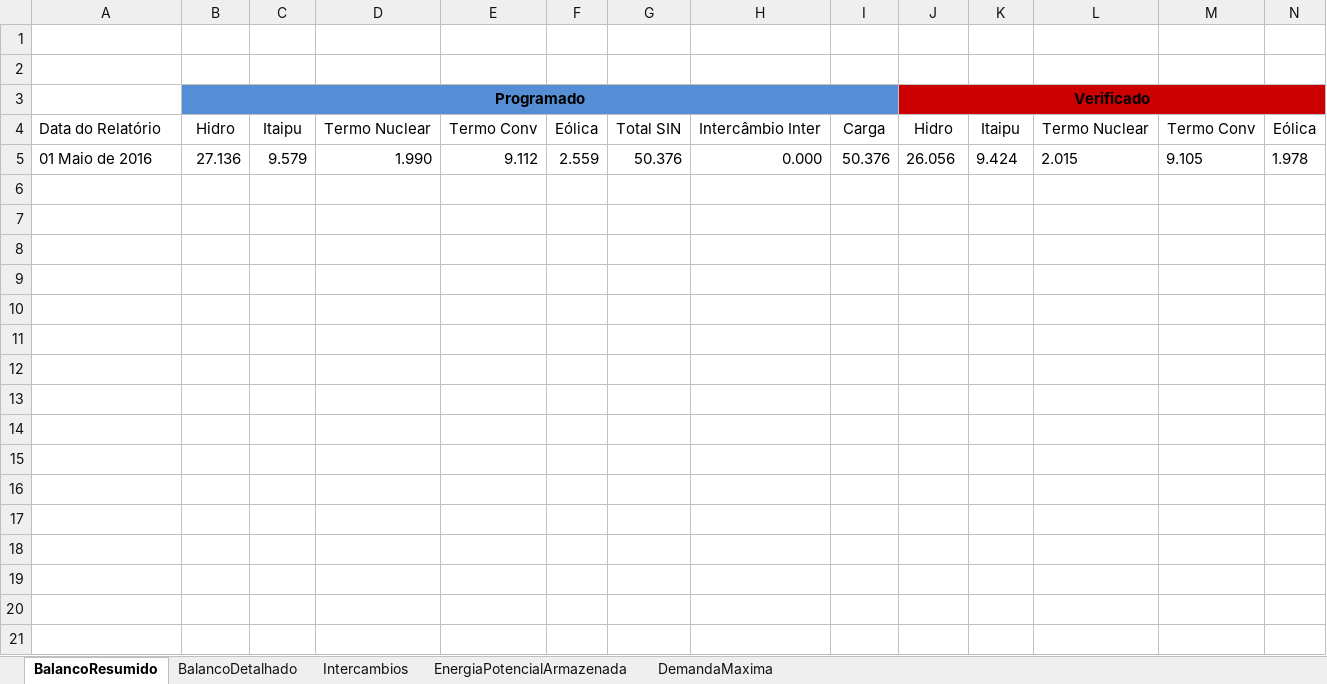
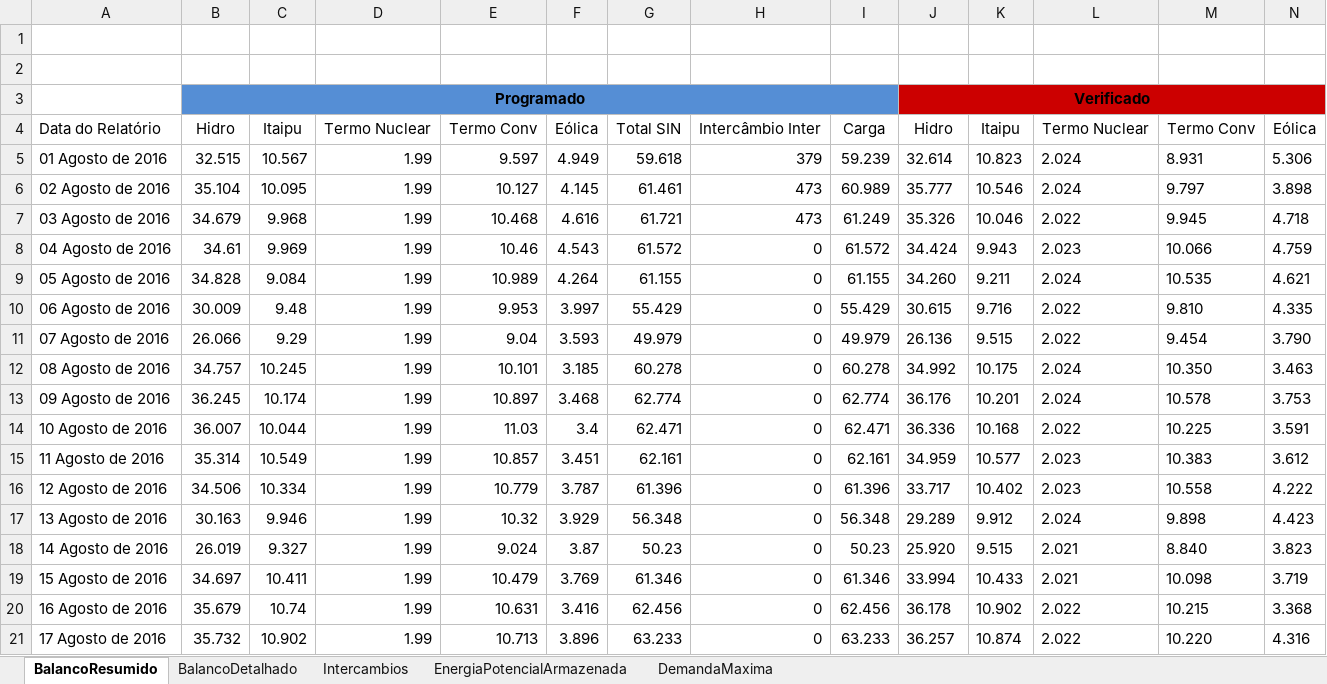
Before and after one commit to ClaudioSiervi/ETL_PDF, an Excel workbook: IPDO.xlsx, sheet BalancoResumido, drawn as a sheet; only a part is shown; values as stored, in another font and other column widths than the file's, no borders; removed rows and columns are numbered as before the commit, all else as after; rows hold the shown columns only; the diff covers the shown part only; the diff names each change by its address in the sheet, - before the commit and + after, or states it on an @@ line.

```diff
--- a/IPDO.xlsx (sheet BalancoResumido)
+++ b/IPDO.xlsx (sheet BalancoResumido)
-row 5: 01 Maio de 2016 | 27.136 | 9.579 | 1.990 | 9.112 | 2.559 | 50.376 | 0.000 | 50.376 | 26.056 | 9.424 | 2.015 | 9.105 | 1.978
+row 5: 01 Agosto de 2016 | 32.515 | 10.567 | 1.99 | 9.597 | 4.949 | 59.618 | 379 | 59.239 | 32.614 | 10.823 | 2.024 | 8.931 | 5.306
+row 6: 02 Agosto de 2016 | 35.104 | 10.095 | 1.99 | 10.127 | 4.145 | 61.461 | 473 | 60.989 | 35.777 | 10.546 | 2.024 | 9.797 | 3.898
+row 7: 03 Agosto de 2016 | 34.679 | 9.968 | 1.99 | 10.468 | 4.616 | 61.721 | 473 | 61.249 | 35.326 | 10.046 | 2.022 | 9.945 | 4.718
+row 8: 04 Agosto de 2016 | 34.61 | 9.969 | 1.99 | 10.46 | 4.543 | 61.572 | 0 | 61.572 | 34.424 | 9.943 | 2.023 | 10.066 | 4.759
+row 9: 05 Agosto de 2016 | 34.828 | 9.084 | 1.99 | 10.989 | 4.264 | 61.155 | 0 | 61.155 | 34.260 | 9.211 | 2.024 | 10.535 | 4.621
+row 10: 06 Agosto de 2016 | 30.009 | 9.48 | 1.99 | 9.953 | 3.997 | 55.429 | 0 | 55.429 | 30.615 | 9.716 | 2.022 | 9.810 | 4.335
+row 11: 07 Agosto de 2016 | 26.066 | 9.29 | 1.99 | 9.04 | 3.593 | 49.979 | 0 | 49.979 | 26.136 | 9.515 | 2.022 | 9.454 | 3.790
+row 12: 08 Agosto de 2016 | 34.757 | 10.245 | 1.99 | 10.101 | 3.185 | 60.278 | 0 | 60.278 | 34.992 | 10.175 | 2.024 | 10.350 | 3.463
+row 13: 09 Agosto de 2016 | 36.245 | 10.174 | 1.99 | 10.897 | 3.468 | 62.774 | 0 | 62.774 | 36.176 | 10.201 | 2.024 | 10.578 | 3.753
+row 14: 10 Agosto de 2016 | 36.007 | 10.044 | 1.99 | 11.03 | 3.4 | 62.471 | 0 | 62.471 | 36.336 | 10.168 | 2.022 | 10.225 | 3.591
+row 15: 11 Agosto de 2016 | 35.314 | 10.549 | 1.99 | 10.857 | 3.451 | 62.161 | 0 | 62.161 | 34.959 | 10.577 | 2.023 | 10.383 | 3.612
+row 16: 12 Agosto de 2016 | 34.506 | 10.334 | 1.99 | 10.779 | 3.787 | 61.396 | 0 | 61.396 | 33.717 | 10.402 | 2.023 | 10.558 | 4.222
+row 17: 13 Agosto de 2016 | 30.163 | 9.946 | 1.99 | 10.32 | 3.929 | 56.348 | 0 | 56.348 | 29.289 | 9.912 | 2.024 | 9.898 | 4.423
+row 18: 14 Agosto de 2016 | 26.019 | 9.327 | 1.99 | 9.024 | 3.87 | 50.23 | 0 | 50.23 | 25.920 | 9.515 | 2.021 | 8.840 | 3.823
+row 19: 15 Agosto de 2016 | 34.697 | 10.411 | 1.99 | 10.479 | 3.769 | 61.346 | 0 | 61.346 | 33.994 | 10.433 | 2.021 | 10.098 | 3.719
+row 20: 16 Agosto de 2016 | 35.679 | 10.74 | 1.99 | 10.631 | 3.416 | 62.456 | 0 | 62.456 | 36.178 | 10.902 | 2.022 | 10.215 | 3.368
+row 21: 17 Agosto de 2016 | 35.732 | 10.902 | 1.99 | 10.713 | 3.896 | 63.233 | 0 | 63.233 | 36.257 | 10.874 | 2.022 | 10.220 | 4.316
```
Also changed, not shown: 14 added rows elsewhere in this sheet, sheet BalancoDetalhado, sheet EnergiaPotencialArmazenada, sheet Intercambios, 8 other files.
